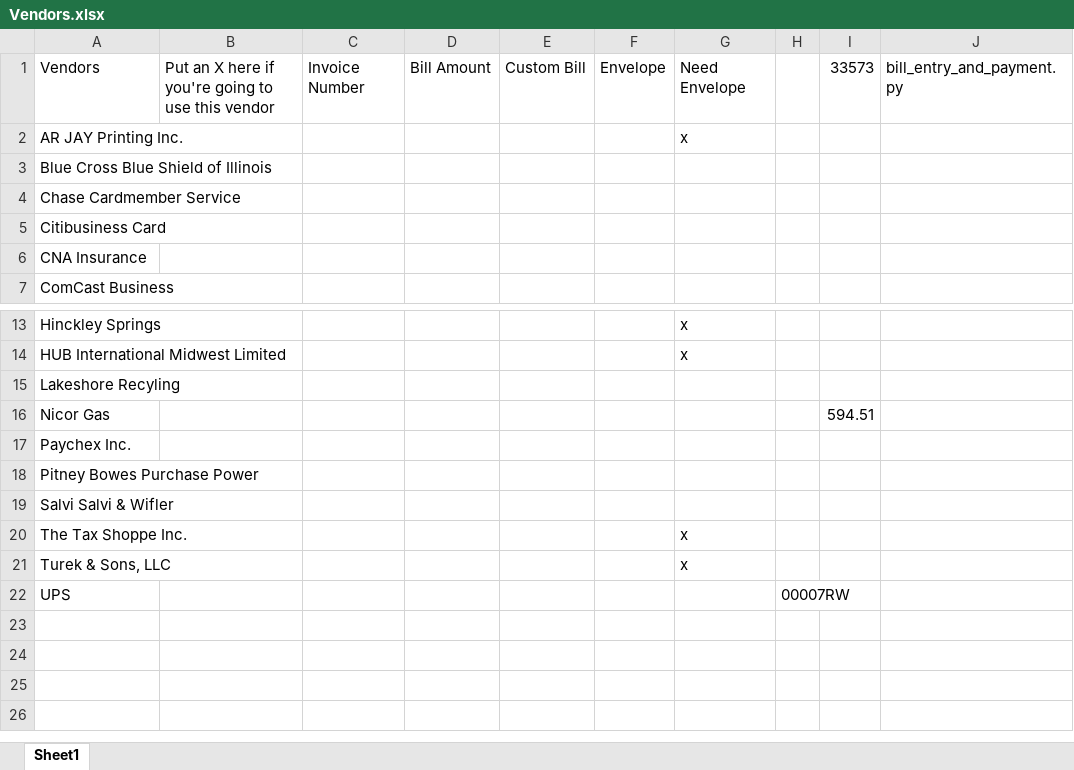
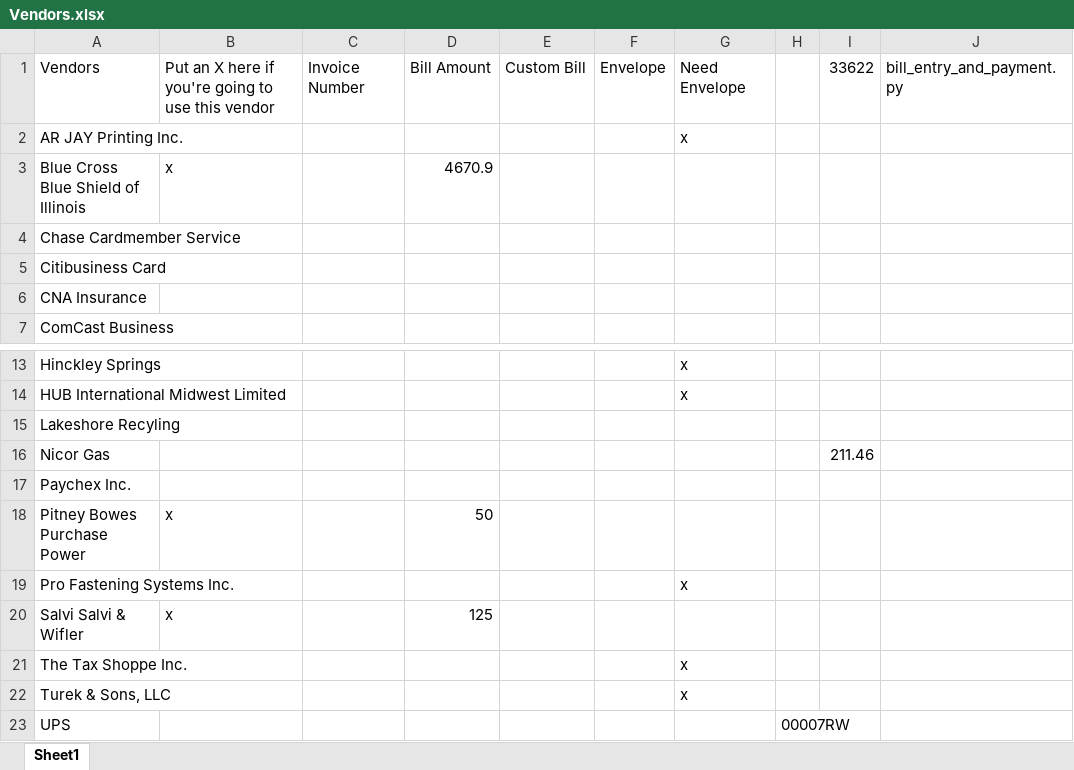
Before and after one commit to mwormley008/workplace_automation_suite, an Excel workbook: Vendors.xlsx, sheet Sheet1, drawn as a sheet; only a part is shown, gaps mark what is left out; values as stored, in another font and other column widths than the file's, no borders; addresses are those after the commit; the diff names each change by its address in the sheet, - before the commit and + after, or states it on an @@ line.

```diff
--- a/Vendors.xlsx (sheet Sheet1)
+++ b/Vendors.xlsx (sheet Sheet1)
-I1: 33573
+I1: 33622
-B3: (empty)
+B3: x
-D3: (empty)
+D3: 4670.9
-I16: 594.51
+I16: 211.46
-B18: (empty)
+B18: x
-D18: (empty)
+D18: 50
+row 19: Pro Fastening Systems Inc. |  |  |  |  |  | x
-B20: (empty)
+B20: x
-D20: (empty)
+D20: 125
```
Also changed, not shown: Vendors - Monthly.xlsx, 6 other files.
